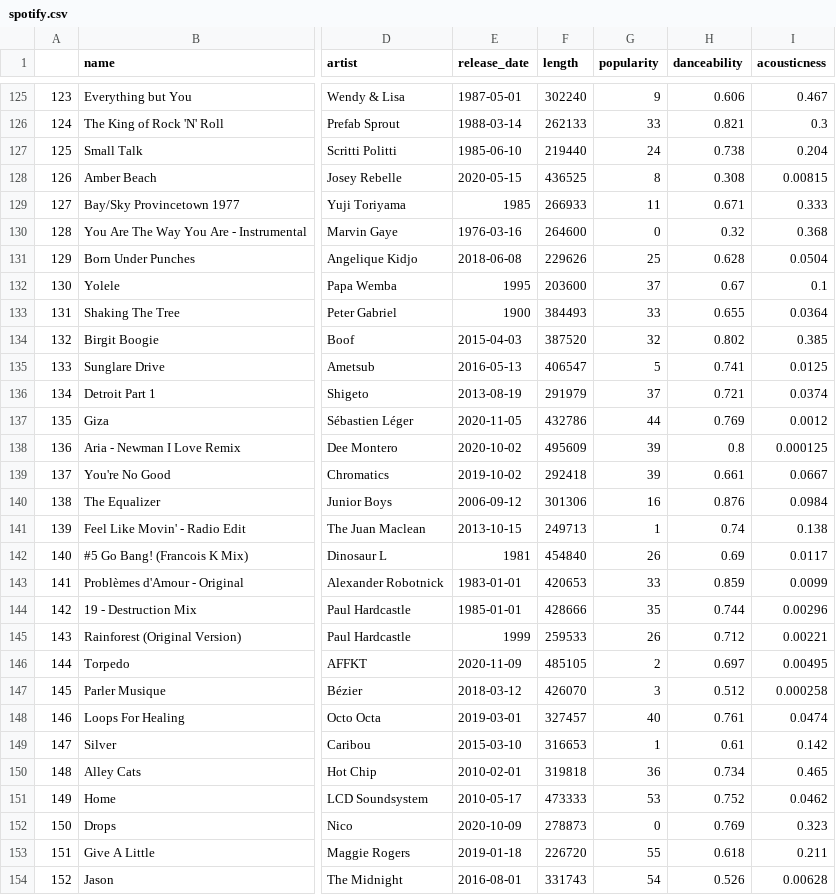
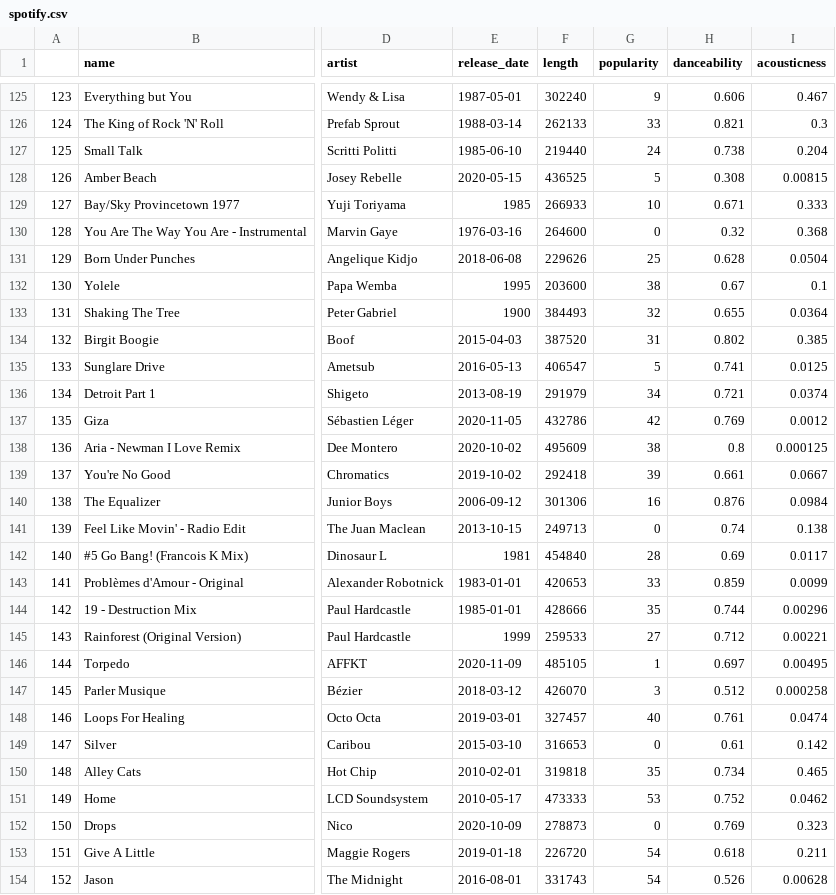
Before and after one commit to JonahFlateman/Spotify-Recommendation-System, a CSV file: spotify.csv, drawn as a sheet; only a part is shown, gaps mark what is left out; the diff covers the shown part only; the diff names each change by its address in the sheet, - before the commit and + after, or states it on an @@ line.

```diff
--- a/spotify.csv
+++ b/spotify.csv
-G128 (popularity): 8
+G128 (popularity): 5
-G129 (popularity): 11
+G129 (popularity): 10
-G132 (popularity): 37
+G132 (popularity): 38
-G133 (popularity): 33
+G133 (popularity): 32
-G134 (popularity): 32
+G134 (popularity): 31
-G136 (popularity): 37
+G136 (popularity): 34
-G137 (popularity): 44
+G137 (popularity): 42
-G138 (popularity): 39
+G138 (popularity): 38
-G141 (popularity): 1
+G141 (popularity): 0
-G142 (popularity): 26
+G142 (popularity): 28
-G145 (popularity): 26
+G145 (popularity): 27
-G146 (popularity): 2
+G146 (popularity): 1
-G149 (popularity): 1
+G149 (popularity): 0
-G150 (popularity): 36
+G150 (popularity): 35
-G153 (popularity): 55
+G153 (popularity): 54
```
Also changed, not shown: 167 edited cells elsewhere in this file, 4 other files.
